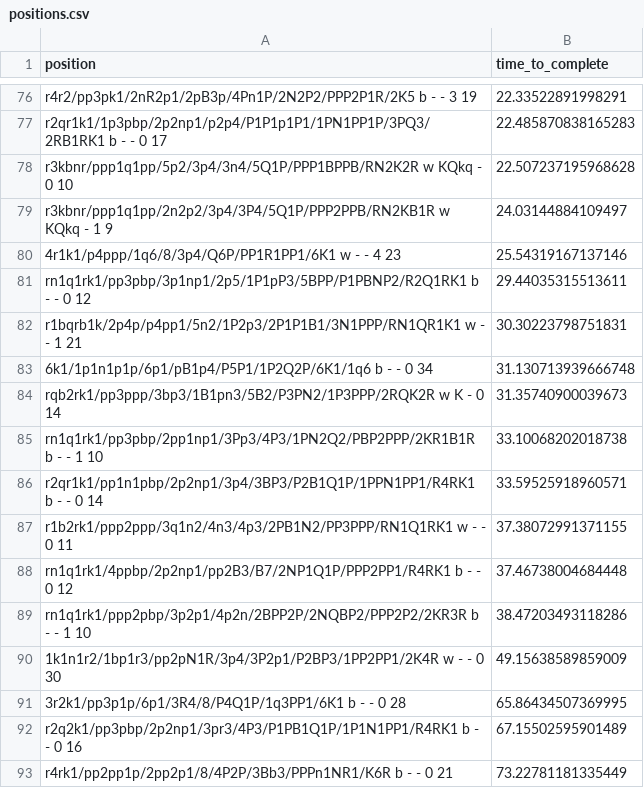
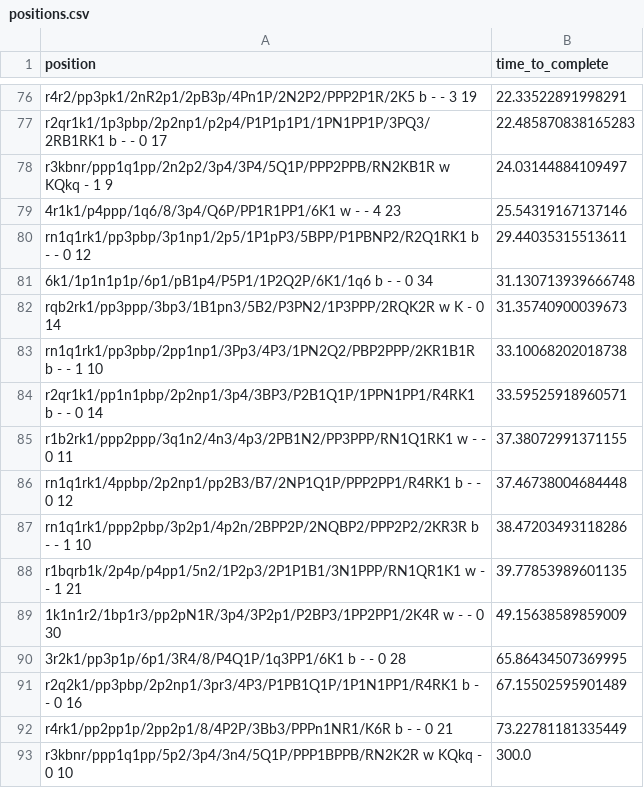
Before and after one commit to thejohnflynn/no_more_bad_chess_moves, a CSV file: positions.csv, drawn as a sheet; only a part is shown, gaps mark what is left out.

```diff
--- a/positions.csv
+++ b/positions.csv
@@ -77,3 +77,2 @@ r4r2/pp3pk1/2nR2p1/2pB3p/4Pn1P/2N2P2/PPP2P1R/2K5 b - - 3 19,22.33522891998291
 r2qr1k1/1p3pbp/2p2np1/p2p4/P1P1p1P1/1PN1PP1P/3PQ3/2RB1RK1 b - - 0 17,22.485870838165283
-r3kbnr/ppp1q1pp/5p2/3p4/3n4/5Q1P/PPP1BPPB/RN2K2R w KQkq - 0 10,22.507237195968628
 r3kbnr/ppp1q1pp/2n2p2/3p4/3P4/5Q1P/PPP2PPB/RN2KB1R w KQkq - 1 9,24.03144884109497
@@ -81,3 +80,2 @@ r3kbnr/ppp1q1pp/2n2p2/3p4/3P4/5Q1P/PPP2PPB/RN2KB1R w KQkq - 1 9,24.0314488410949
 rn1q1rk1/pp3pbp/3p1np1/2p5/1P1pP3/5BPP/P1PBNP2/R2Q1RK1 b - - 0 12,29.44035315513611
-r1bqrb1k/2p4p/p4pp1/5n2/1P2p3/2P1P1B1/3N1PPP/RN1QR1K1 w - - 1 21,30.30223798751831
 6k1/1p1n1p1p/6p1/pB1p4/P5P1/1P2Q2P/6K1/1q6 b - - 0 34,31.130713939666748
@@ -89,2 +87,3 @@ rn1q1rk1/4ppbp/2p2np1/pp2B3/B7/2NP1Q1P/PPP2PP1/R4RK1 b - - 0 12,37.4673800468444
 rn1q1rk1/ppp2pbp/3p2p1/4p2n/2BPP2P/2NQBP2/PPP2P2/2KR3R b - - 1 10,38.47203493118286
+r1bqrb1k/2p4p/p4pp1/5n2/1P2p3/2P1P1B1/3N1PPP/RN1QR1K1 w - - 1 21,39.77853989601135
 1k1n1r2/1bp1r3/pp2pN1R/3p4/3P2p1/P2BP3/1PP2PP1/2K4R w - - 0 30,49.15638589859009
@@ -93 +92,2 @@ r2q2k1/pp3pbp/2p2np1/3pr3/4P3/P1PB1Q1P/1P1N1PP1/R4RK1 b - - 0 16,67.155025959014
 r4rk1/pp2pp1p/2pp2p1/8/4P2P/3Bb3/PPPn1NR1/K6R b - - 0 21,73.22781181335449
+r3kbnr/ppp1q1pp/5p2/3p4/3n4/5Q1P/PPP1BPPB/RN2K2R w KQkq - 0 10,300.0
```
Also changed, not shown: 3 other files.
